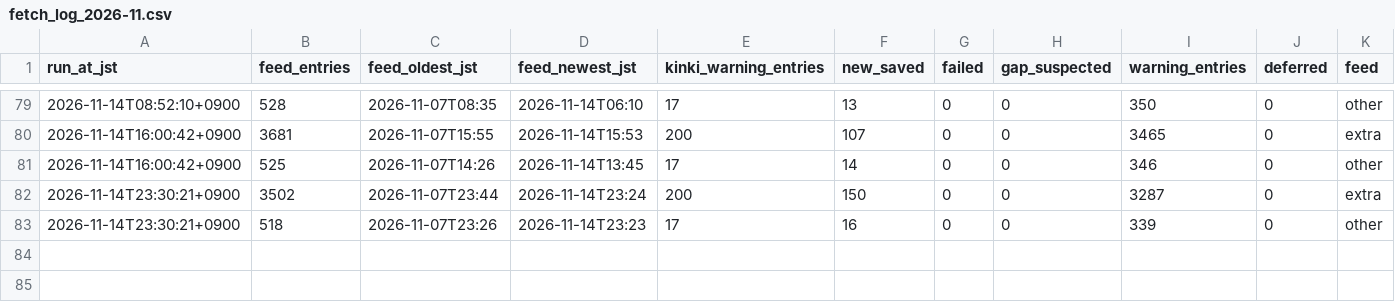
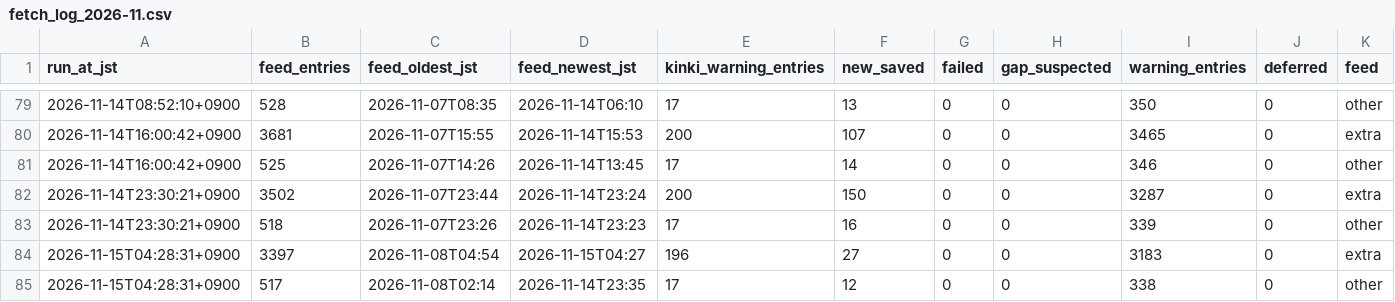
Before and after one commit to nanocurry/kinki-opendata, a CSV file: data/warning_xml/fetch_log_2026-11.csv, drawn as a sheet; only a part is shown, gaps mark what is left out; the diff names each change by its address in the sheet, - before the commit and + after, or states it on an @@ line.

```diff
--- a/data/warning_xml/fetch_log_2026-11.csv
+++ b/data/warning_xml/fetch_log_2026-11.csv
+row 84: 2026-11-15T04:28:31+0900 | 3397 | 2026-11-08T04:54 | 2026-11-15T04:27 | 196 | 27 | 0 | 0 | 3183 | 0 | extra
+row 85: 2026-11-15T04:28:31+0900 | 517 | 2026-11-08T02:14 | 2026-11-14T23:35 | 17 | 12 | 0 | 0 | 338 | 0 | other
```
Also changed, not shown: 39 other files.
